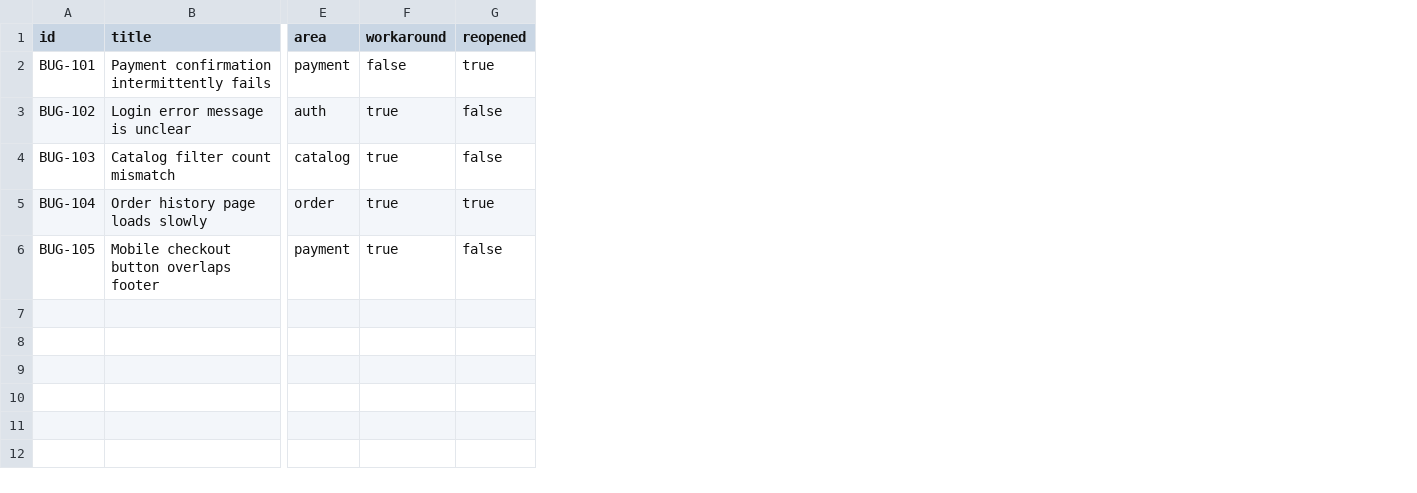
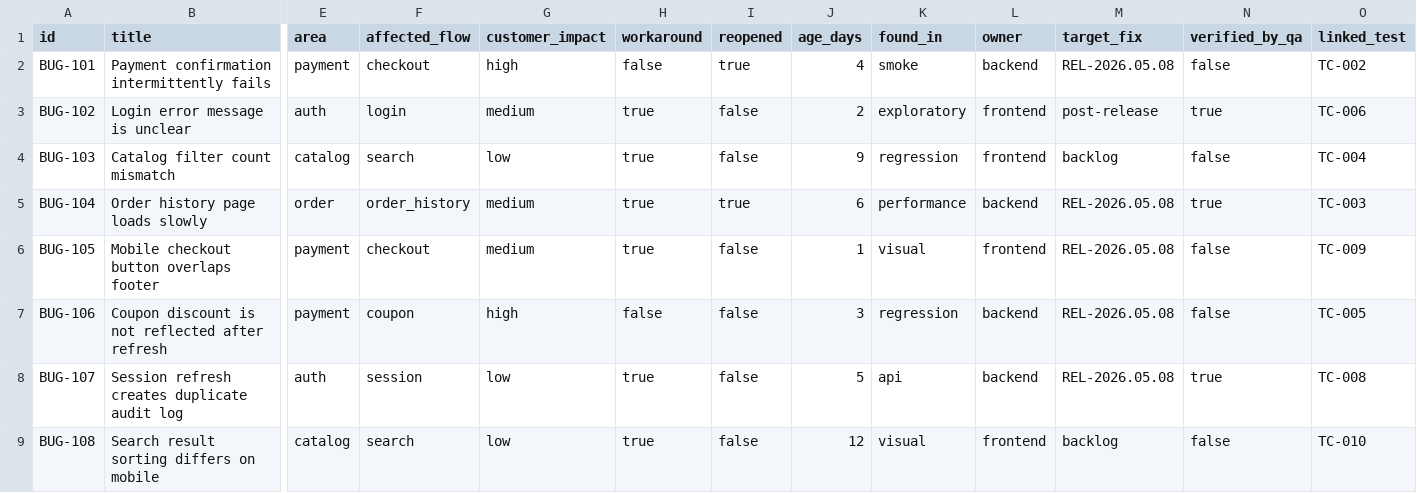
Before and after one commit to tempesty-ai/qa-release-gate, a CSV file: data/defects_sample.csv, drawn as a sheet; only a part is shown, gaps mark what is left out; rows hold the shown columns only; the diff names each change by its address in the sheet, - before the commit and + after, or states it on an @@ line.

```diff
--- a/data/defects_sample.csv
+++ b/data/defects_sample.csv
+column F (affected_flow), rows 2-6: checkout | login | search | order_history | checkout
+column G (customer_impact), rows 2-6: high | medium | low | medium | medium
+column J (age_days), rows 2-6: 4 | 2 | 9 | 6 | 1
+column K (found_in), rows 2-6: smoke | exploratory | regression | performance | visual
+column L (owner), rows 2-6: backend | frontend | frontend | backend | frontend
+column M (target_fix), rows 2-6: REL-2026.05.08 | post-release | backlog | REL-2026.05.08 | REL-2026.05.08
+column N (verified_by_qa), rows 2-6: false | true | false | true | false
+column O (linked_test), rows 2-6: TC-002 | TC-006 | TC-004 | TC-003 | TC-009
+row 7: BUG-106 | Coupon discount is not reflected after refresh | payment | coupon | high | false | false | 3 | regression | backend | REL-2026.05.08 | false | TC-005
+row 8: BUG-107 | Session refresh creates duplicate audit log | auth | session | low | true | false | 5 | api | backend | REL-2026.05.08 | true | TC-008
+row 9: BUG-108 | Search result sorting differs on mobile | catalog | search | low | true | false | 12 | visual | frontend | backlog | false | TC-010
```
Also changed, not shown: data/test_results_sample.csv, 9 other files.
